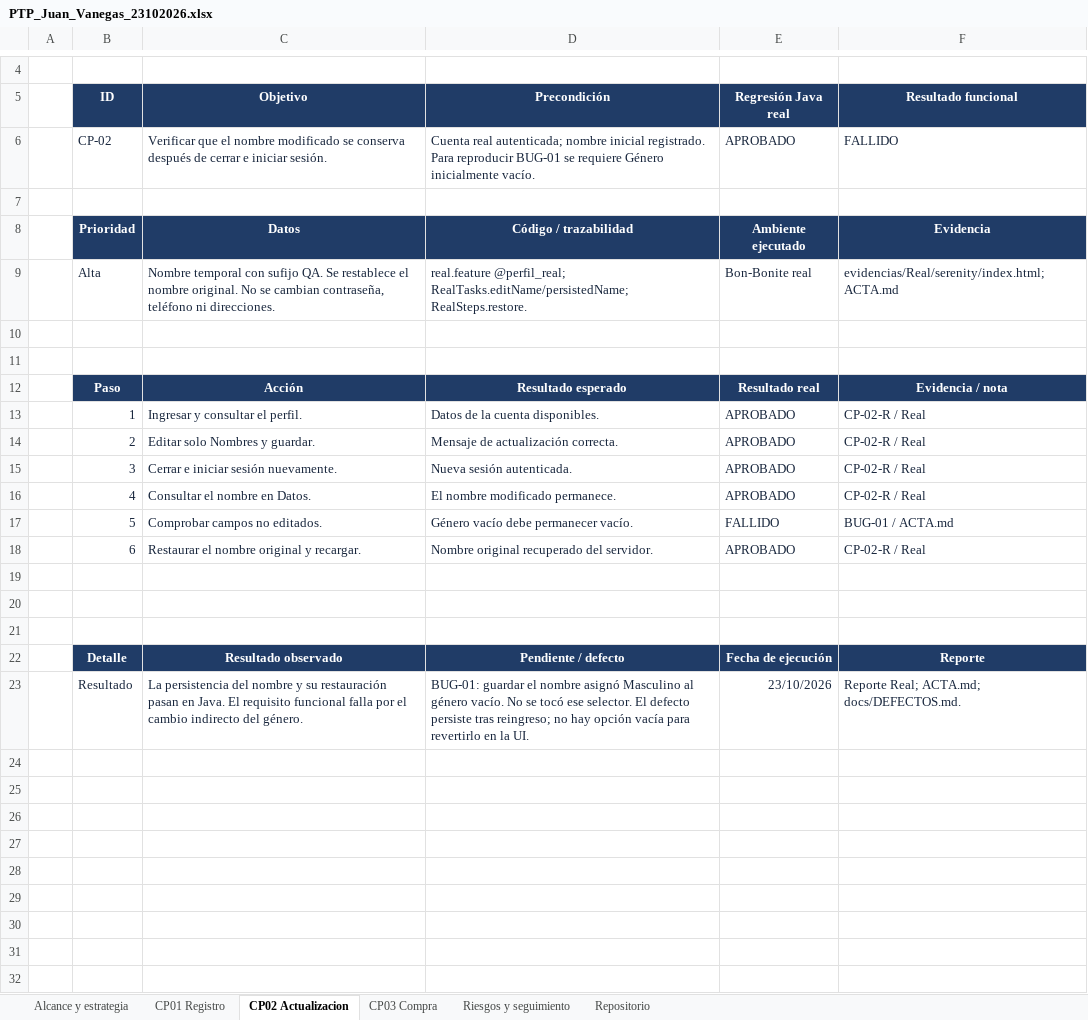
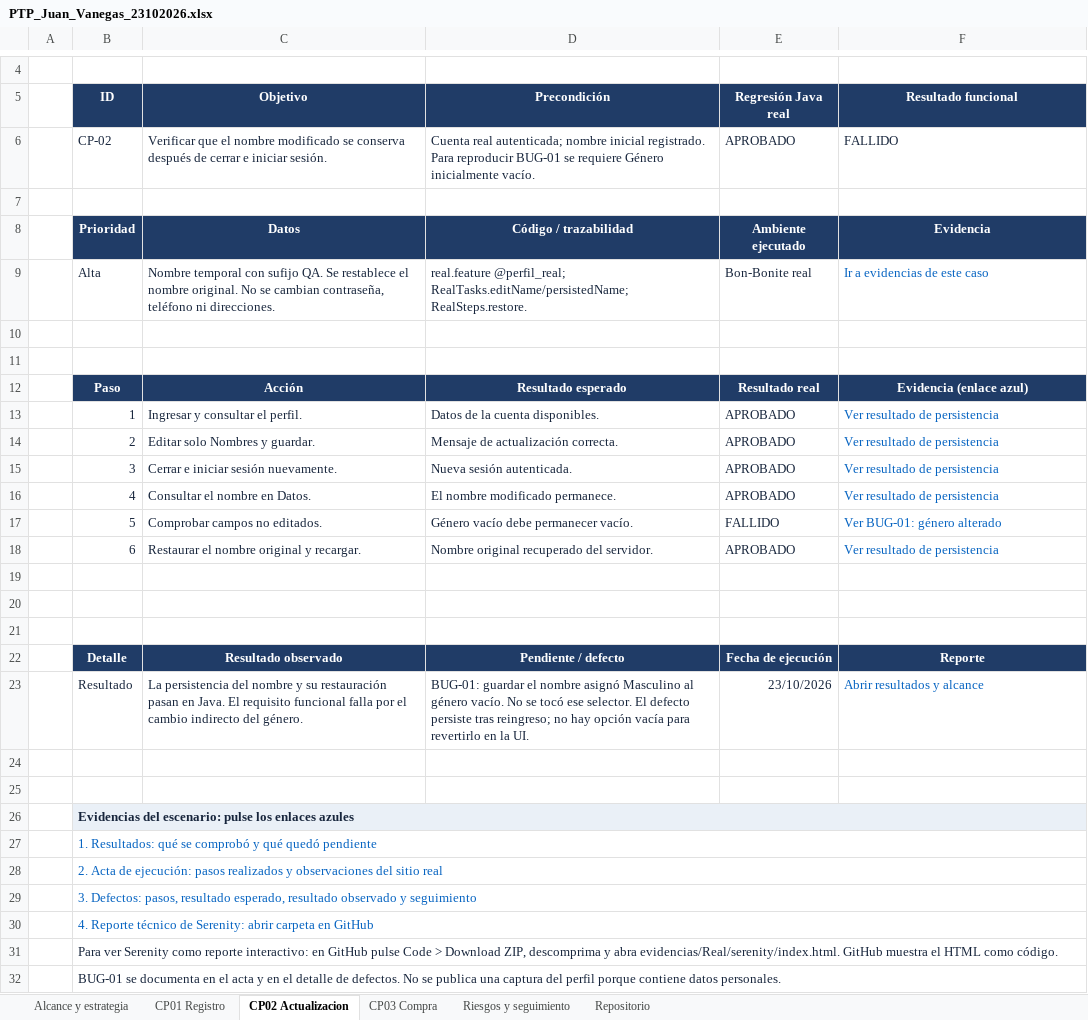
Before and after one commit to Juanvanegas08/bonbonite-qa-prueba-tecnica, an Excel workbook: entrega/PTP_Juan_Vanegas_23102026.xlsx, sheet CP02 Actualizacion, drawn as a sheet; only a part is shown, gaps mark what is left out; values as stored, in another font and other column widths than the file's, no borders; conditional formats not drawn; the diff names each change by its address in the sheet, - before the commit and + after, or states it on an @@ line.

Commit message:
Aclara evidencias del Excel con enlaces e imágenes incorporadas

```diff
--- a/entrega/PTP_Juan_Vanegas_23102026.xlsx (sheet CP02 Actualizacion)
+++ b/entrega/PTP_Juan_Vanegas_23102026.xlsx (sheet CP02 Actualizacion)
-F9 (Resultado funcional): evidencias/Real/serenity/index.html; ACTA.md
+F9 (Resultado funcional): Ir a evidencias de este caso
-F9 text colour: #17253C
+F9 text colour: #0563C1
-F12 (Resultado funcional): Evidencia / nota
+F12 (Resultado funcional): Evidencia (enlace azul)
-F13:F16 (Resultado funcional): CP-02-R / Real
+F13:F16 (Resultado funcional): Ver resultado de persistencia
-F13:F18 text colour: #17253C
+F13:F18 text colour: #0563C1
-F17 (Resultado funcional): BUG-01 / ACTA.md
+F17 (Resultado funcional): Ver BUG-01: género alterado
-F18 (Resultado funcional): CP-02-R / Real
+F18 (Resultado funcional): Ver resultado de persistencia
-F23 (Resultado funcional): Reporte Real; ACTA.md; docs/DEFECTOS.md.
+F23 (Resultado funcional): Abrir resultados y alcance
-F23 text colour: #17253C
+F23 text colour: #0563C1
+row 24: (empty)
+row 25: (empty)
+row 26:  | Evidencias del escenario: pulse los enlaces azules
+row 27:  | 1. Resultados: qué se comprobó y qué quedó pendiente
+row 28:  | 2. Acta de ejecución: pasos realizados y observaciones del sitio real
+row 29:  | 3. Defectos: pasos, resultado esperado, resultado observado y seguimiento
+row 30:  | 4. Reporte técnico de Serenity: abrir carpeta en GitHub
+row 31:  | Para ver Serenity como reporte interactivo: en GitHub pulse Code > Download ZIP, descomprima y abra evidencias/Real/serenity/index.html. GitHub muestra el HTML como código.
+row 32:  | BUG-01 se documenta en el acta y en el detalle de defectos. No se publica una captura del perfil porque contiene datos personales.
```
Also changed, not shown: sheet CP03 Compra, sheet CP01 Registro, sheet Repositorio, sheet Riesgos y seguimiento, charts or pictures, 2 other files.
